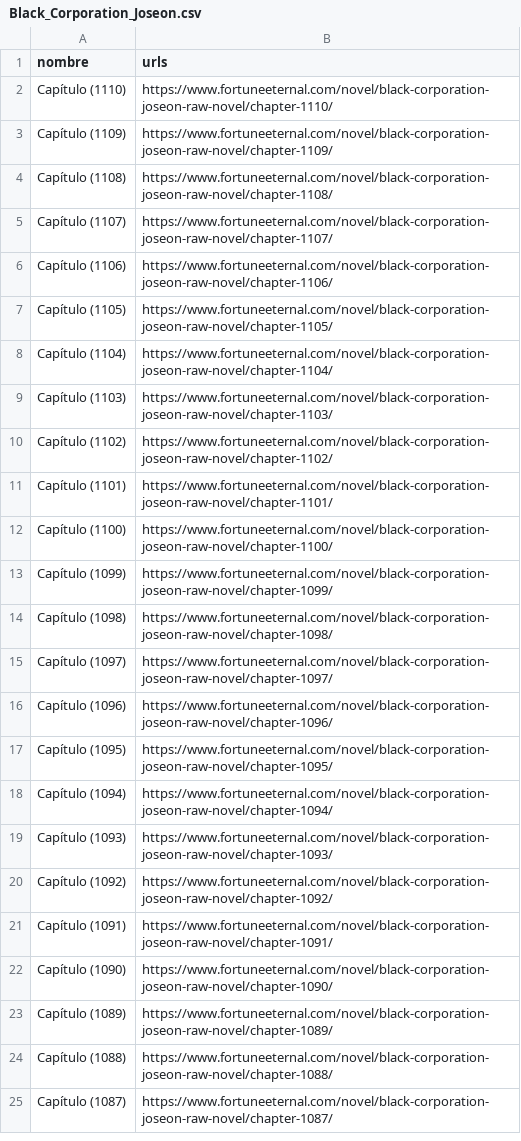
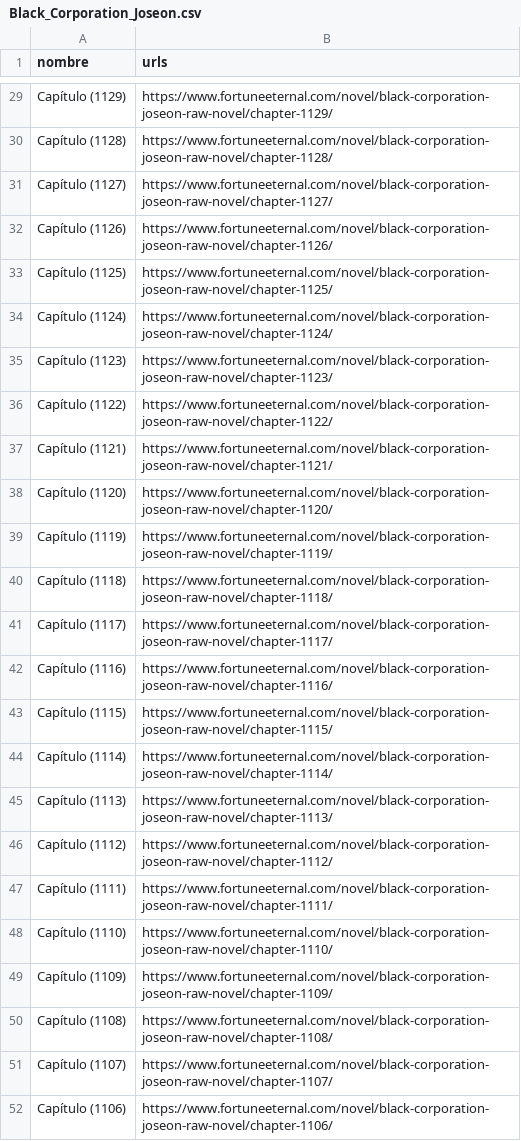
Before and after one commit to dvitev/novelasligeraswebscrapping, a CSV file: chapters/Black_Corporation_Joseon.csv, drawn as a sheet; only a part is shown, gaps mark what is left out; the shorter side is filled out with more unchanged rows; the diff covers the shown part only; the diff names each change by its address in the sheet, - before the commit and + after, or states it on an @@ line.

Commit message:
actualizacion Black_Corporation_Joseon
Signed-off-by: David Vite Vergara <kyubi03071992@gmail.com>

```diff
--- a/chapters/Black_Corporation_Joseon.csv
+++ b/chapters/Black_Corporation_Joseon.csv
+row 29: Capítulo (1129) | https://www.fortuneeternal.com/novel/black-corporation-joseon-raw-novel/chapter-1129/
+row 30: Capítulo (1128) | https://www.fortuneeternal.com/novel/black-corporation-joseon-raw-novel/chapter-1128/
+row 31: Capítulo (1127) | https://www.fortuneeternal.com/novel/black-corporation-joseon-raw-novel/chapter-1127/
+row 32: Capítulo (1126) | https://www.fortuneeternal.com/novel/black-corporation-joseon-raw-novel/chapter-1126/
+row 33: Capítulo (1125) | https://www.fortuneeternal.com/novel/black-corporation-joseon-raw-novel/chapter-1125/
+row 34: Capítulo (1124) | https://www.fortuneeternal.com/novel/black-corporation-joseon-raw-novel/chapter-1124/
+row 35: Capítulo (1123) | https://www.fortuneeternal.com/novel/black-corporation-joseon-raw-novel/chapter-1123/
+row 36: Capítulo (1122) | https://www.fortuneeternal.com/novel/black-corporation-joseon-raw-novel/chapter-1122/
+row 37: Capítulo (1121) | https://www.fortuneeternal.com/novel/black-corporation-joseon-raw-novel/chapter-1121/
+row 38: Capítulo (1120) | https://www.fortuneeternal.com/novel/black-corporation-joseon-raw-novel/chapter-1120/
+row 39: Capítulo (1119) | https://www.fortuneeternal.com/novel/black-corporation-joseon-raw-novel/chapter-1119/
+row 40: Capítulo (1118) | https://www.fortuneeternal.com/novel/black-corporation-joseon-raw-novel/chapter-1118/
+row 41: Capítulo (1117) | https://www.fortuneeternal.com/novel/black-corporation-joseon-raw-novel/chapter-1117/
+row 42: Capítulo (1116) | https://www.fortuneeternal.com/novel/black-corporation-joseon-raw-novel/chapter-1116/
+row 43: Capítulo (1115) | https://www.fortuneeternal.com/novel/black-corporation-joseon-raw-novel/chapter-1115/
+row 44: Capítulo (1114) | https://www.fortuneeternal.com/novel/black-corporation-joseon-raw-novel/chapter-1114/
+row 45: Capítulo (1113) | https://www.fortuneeternal.com/novel/black-corporation-joseon-raw-novel/chapter-1113/
+row 46: Capítulo (1112) | https://www.fortuneeternal.com/novel/black-corporation-joseon-raw-novel/chapter-1112/
+row 47: Capítulo (1111) | https://www.fortuneeternal.com/novel/black-corporation-joseon-raw-novel/chapter-1111/
```
Also changed, not shown: 27 added rows elsewhere in this file, 3 other files.
